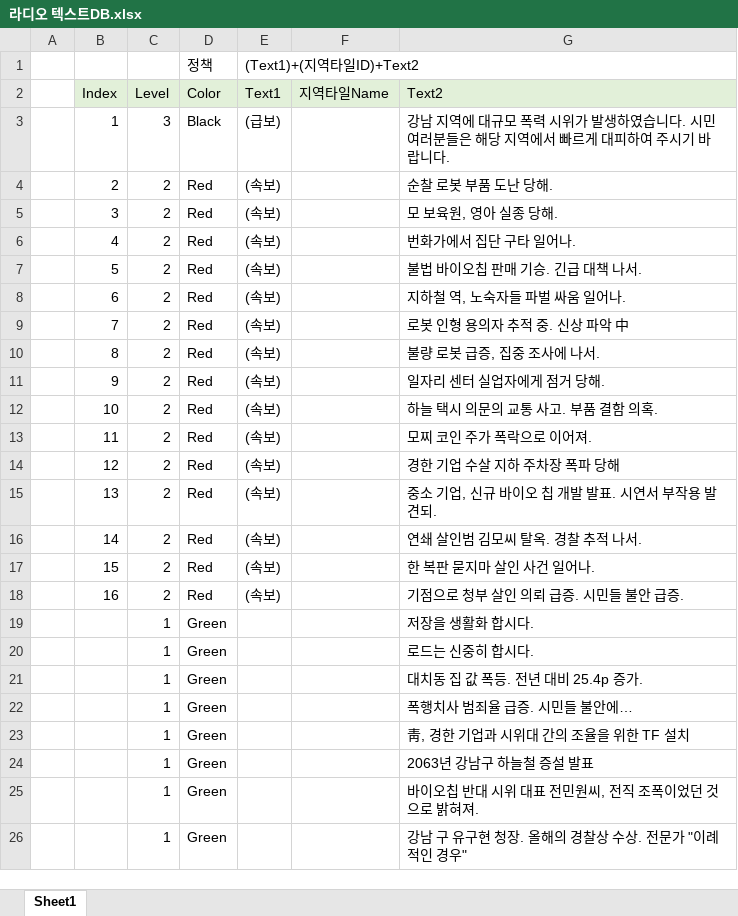
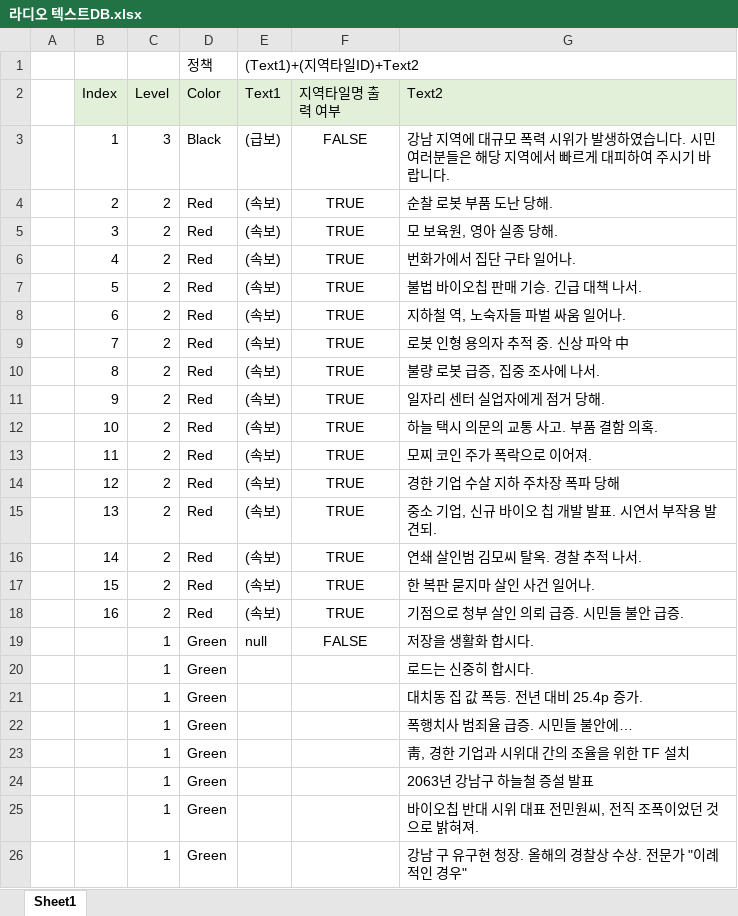
Before and after one commit to Velosis/RevoltDay, an Excel workbook: 데이터테이블/라디오 텍스트DB.xlsx, sheet Sheet1, drawn as a sheet; only a part is shown; values as stored, in another font and other column widths than the file's, no borders; the diff names each change by its address in the sheet, - before the commit and + after, or states it on an @@ line.

Commit message:
Update 라디오 텍스트DB.xlsx

```diff
--- a/데이터테이블/라디오 텍스트DB.xlsx (sheet Sheet1)
+++ b/데이터테이블/라디오 텍스트DB.xlsx (sheet Sheet1)
-F2: 지역타일Name
+F2: 지역타일명 출력 여부
-F3 (지역타일명 출력 여부): (empty)
+F3 (지역타일명 출력 여부): FALSE
-F4:F18 (지역타일명 출력 여부): (empty)
+F4:F18 (지역타일명 출력 여부): TRUE
-E19 (Text1): (empty)
+E19 (Text1): null
-F19 (지역타일명 출력 여부): (empty)
+F19 (지역타일명 출력 여부): FALSE
```
